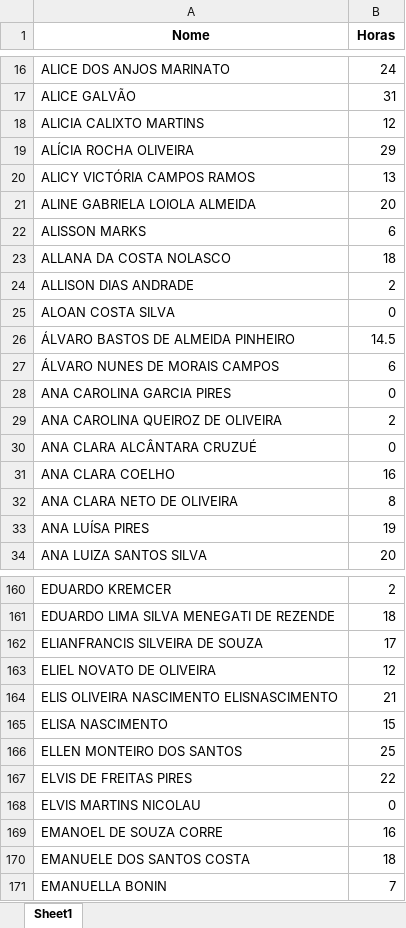
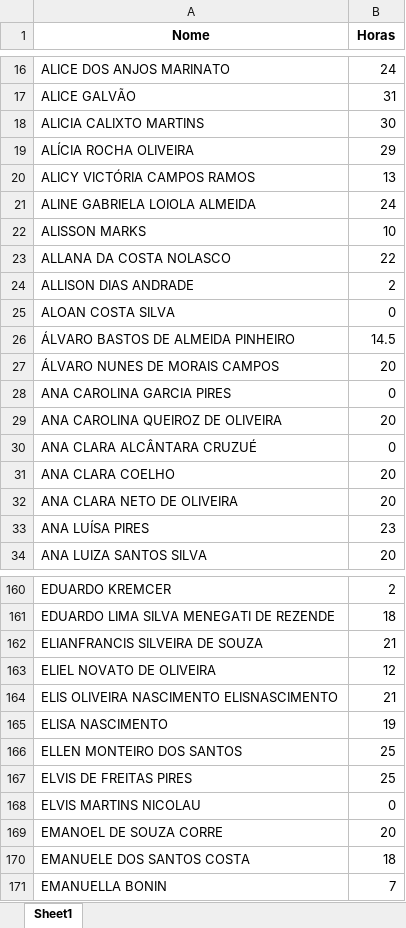
Before and after one commit to VictorVilelaSilva/AutomacaoCertificado, an Excel workbook: horas.xlsx, sheet Sheet1, drawn as a sheet; only a part is shown, gaps mark what is left out; values as stored, in another font and other column widths than the file's, no borders; the diff covers the shown part only; the diff names each change by its address in the sheet, - before the commit and + after, or states it on an @@ line.

```diff
--- a/horas.xlsx (sheet Sheet1)
+++ b/horas.xlsx (sheet Sheet1)
-B18 (Horas): 12
+B18 (Horas): 30
-B21 (Horas): 20
+B21 (Horas): 24
-B22 (Horas): 6
+B22 (Horas): 10
-B23 (Horas): 18
+B23 (Horas): 22
-B27 (Horas): 6
+B27 (Horas): 20
-B29 (Horas): 2
+B29 (Horas): 20
-B31 (Horas): 16
+B31 (Horas): 20
-B32 (Horas): 8
+B32 (Horas): 20
-B33 (Horas): 19
+B33 (Horas): 23
-B162 (Horas): 17
+B162 (Horas): 21
-B165 (Horas): 15
+B165 (Horas): 19
-B167 (Horas): 22
+B167 (Horas): 25
-B169 (Horas): 16
+B169 (Horas): 20
```
Also changed, not shown: 109 edited cells elsewhere in this sheet, MOCITEC2023.xlsx.
